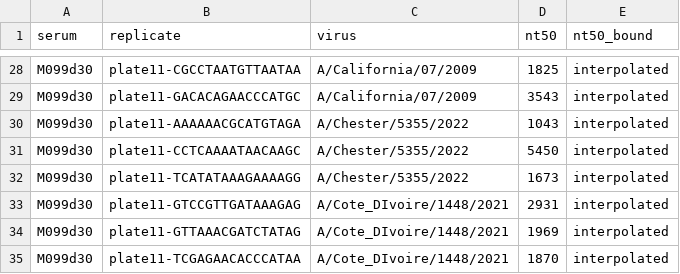
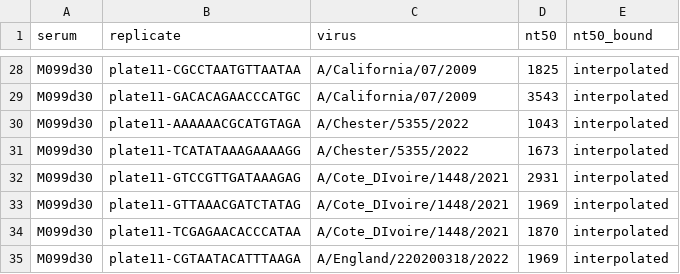
Before and after one commit to jbloomlab/seqneut-pipeline, a CSV file: test_example/results/sera/M099d30/titers_per_replicate.csv, drawn as a sheet; only a part is shown, gaps mark what is left out; the shorter side is filled out with more unchanged rows; the diff names each change by its address in the sheet, - before the commit and + after, or states it on an @@ line.

Commit message:
aggregate titers across sera (#8)
* upgrade to `neutcurve 0.10.1

* all serum titers adjusted to pass QC

* mostly complete `aggregate_titers`

* complete `aggregate_titers`

* document aggregate titers

* lint and format

* save all results in test Github Actions artifact

* update config to pass tests and plot QC failure in `serum_titers` in a clearer-to-look-at order

```diff
--- a/test_example/results/sera/M099d30/titers_per_replicate.csv
+++ b/test_example/results/sera/M099d30/titers_per_replicate.csv
-row 31: M099d30 | plate11-CCTCAAAATAACAAGC | A/Chester/5355/2022 | 5450 | interpolated
```
Also changed, not shown: test_example/results/sera/M099d30/titers_median.csv, 10 other files.
